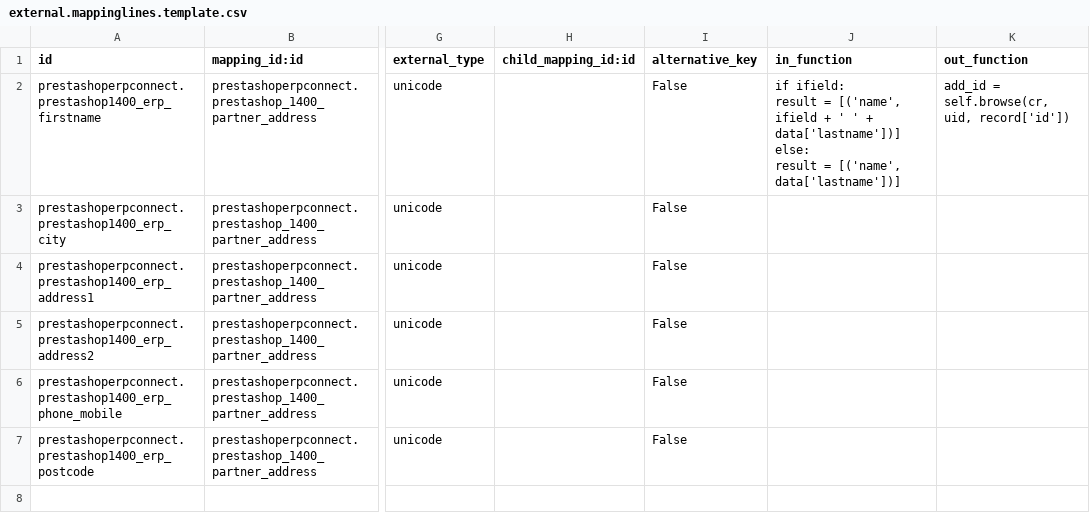
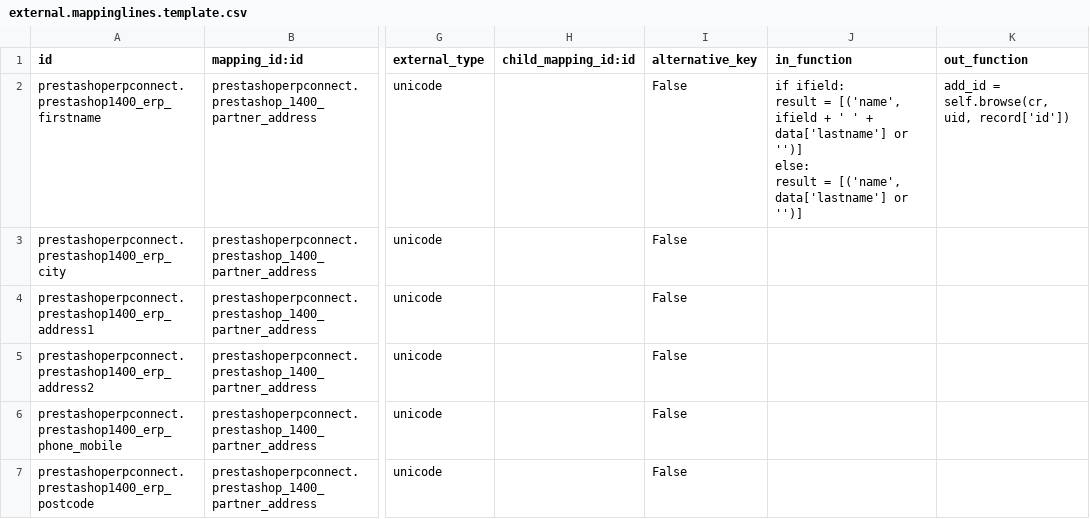
Before and after one commit to effectiveDev0818/prestashop_connector, a CSV file: prestashoperpconnect/settings/1.4.0.0/res.partner.address/external.mappinglines.template.csv, drawn as a sheet; only a part is shown, gaps mark what is left out; ↵ is a line break in a cell; the diff names each change by its address in the sheet, - before the commit and + after, or states it on an @@ line.

Commit message:
many improvements for the 1.4.0.0 value

```diff
--- a/prestashoperpconnect/settings/1.4.0.0/res.partner.address/external.mappinglines.template.csv
+++ b/prestashoperpconnect/settings/1.4.0.0/res.partner.address/external.mappinglines.template.csv
-J2 (in_function): …' + data['lastname'])] ↵ else: ↵ result = [('name', data['lastname'])]
+J2 (in_function): …' + data['lastname'] or '')] ↵ else: ↵ result = [('name', data['lastname'] or '')]
```
Also changed, not shown: prestashoperpconnect/settings/1.4.0.0/product.product/external.mappinglines.template.csv, prestashoperpconnect/settings/1.4.0.0/product.template/external.mappinglines.template.csv, 3 other files.
